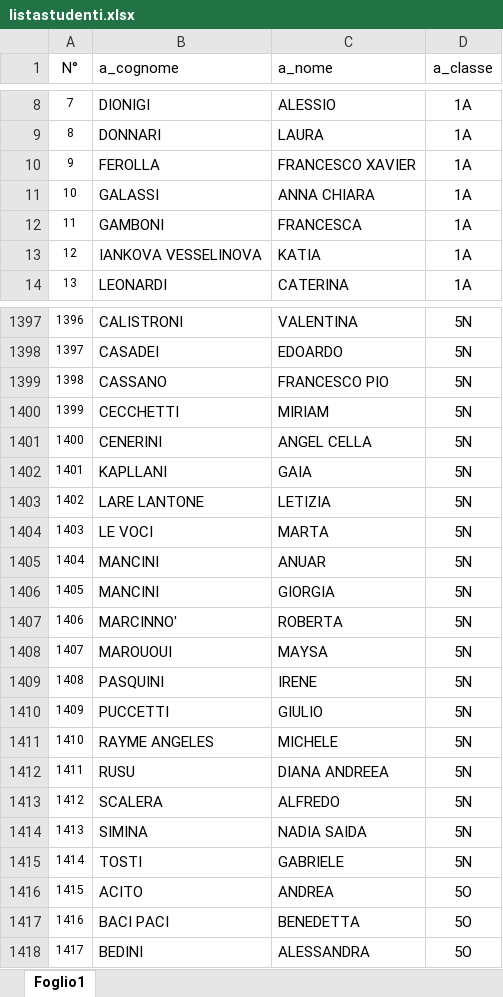
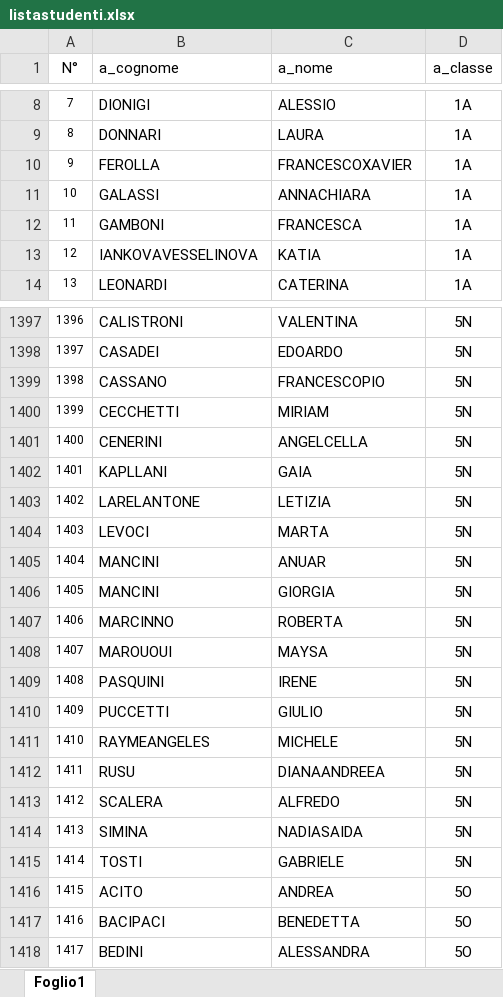
Before and after one commit to Ro0t-set/SetFlex-CodiceBrutto-18-19, an Excel workbook: listastudenti.xlsx, sheet Foglio1, drawn as a sheet; only a part is shown, gaps mark what is left out; values as stored, in another font and other column widths than the file's, no borders; the diff covers the shown part only; the diff names each change by its address in the sheet, - before the commit and + after, or states it on an @@ line.

```diff
--- a/listastudenti.xlsx (sheet Foglio1)
+++ b/listastudenti.xlsx (sheet Foglio1)
-C10 (a_nome): FRANCESCO XAVIER
+C10 (a_nome): FRANCESCOXAVIER
-C11 (a_nome): ANNA CHIARA
+C11 (a_nome): ANNACHIARA
-B13 (a_cognome): IANKOVA VESSELINOVA
+B13 (a_cognome): IANKOVAVESSELINOVA
-C1399 (a_nome): FRANCESCO PIO
+C1399 (a_nome): FRANCESCOPIO
-C1401 (a_nome): ANGEL CELLA
+C1401 (a_nome): ANGELCELLA
-B1403 (a_cognome): LARE LANTONE
+B1403 (a_cognome): LARELANTONE
-B1404 (a_cognome): LE VOCI
+B1404 (a_cognome): LEVOCI
-B1407 (a_cognome): MARCINNO'
+B1407 (a_cognome): MARCINNO
-B1411 (a_cognome): RAYME ANGELES
+B1411 (a_cognome): RAYMEANGELES
-C1412 (a_nome): DIANA ANDREEA
+C1412 (a_nome): DIANAANDREEA
-C1414 (a_nome): NADIA SAIDA
+C1414 (a_nome): NADIASAIDA
-B1417 (a_cognome): BACI PACI
+B1417 (a_cognome): BACIPACI
```
Also changed, not shown: 220 edited cells elsewhere in this sheet, Pw.xlsx, 4 other files.
